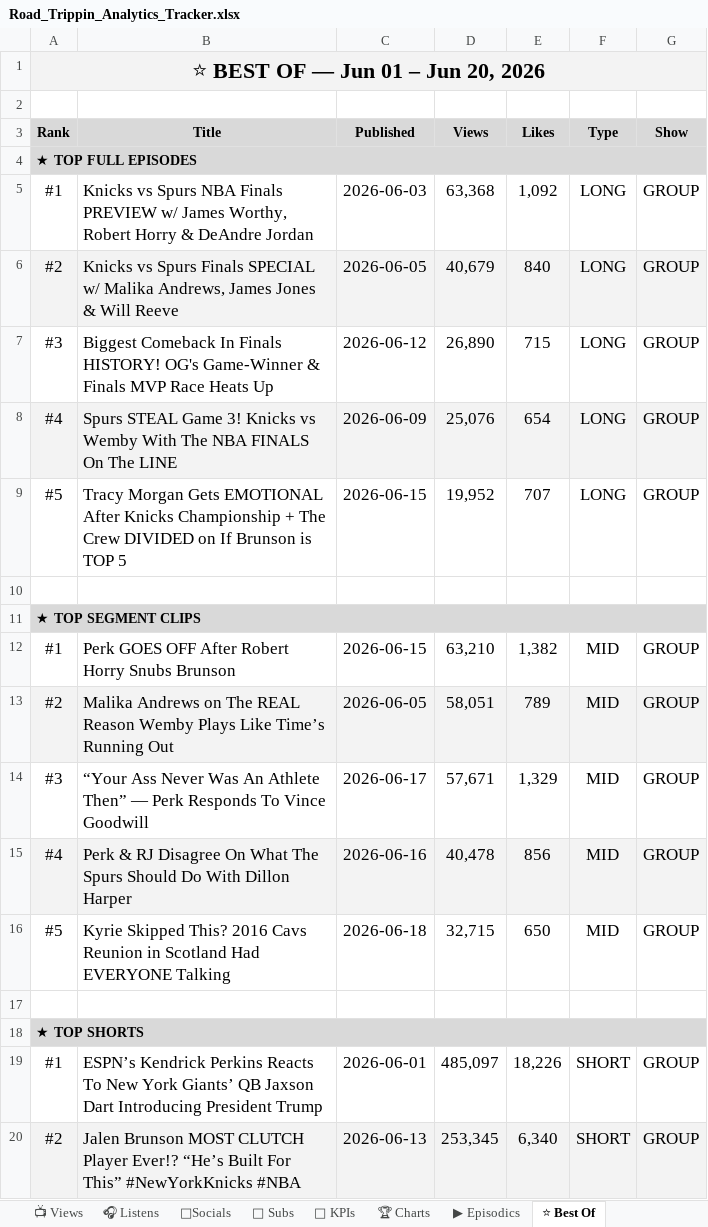
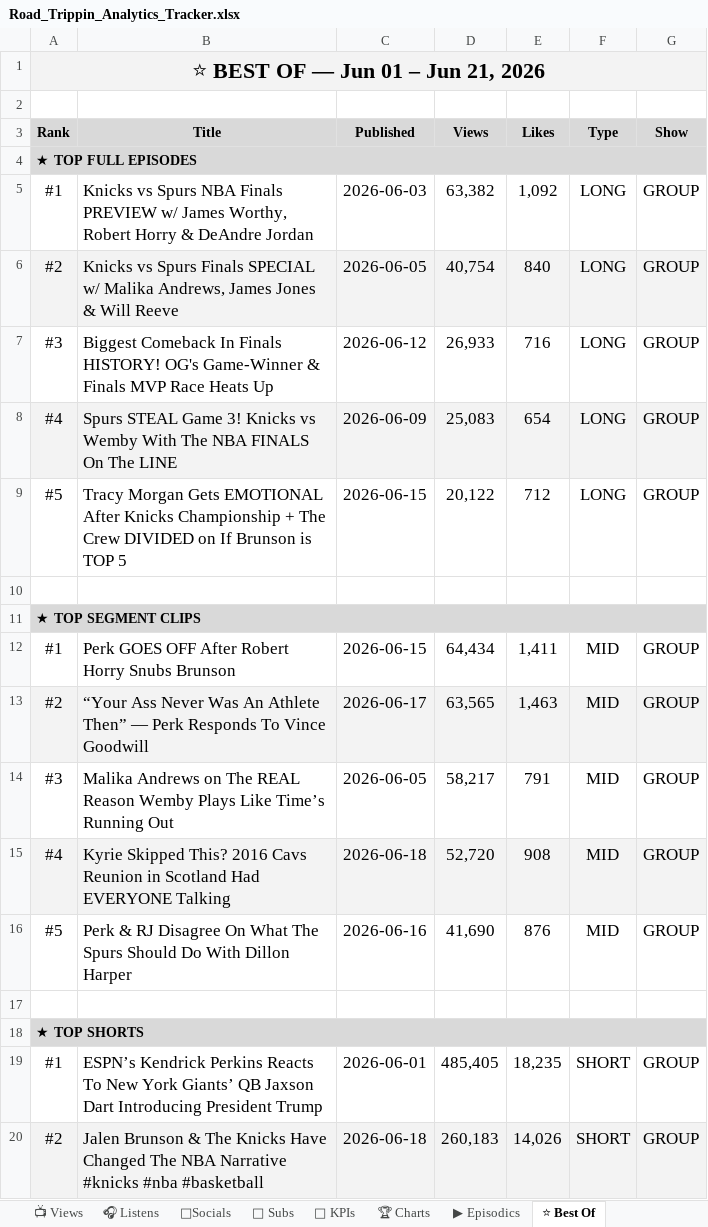
Before and after one commit to raindelaymedia/roadtrippin, an Excel workbook: master/shows/road_trippin/data/Road_Trippin_Analytics_Tracker.xlsx, sheet ⭐ Best Of, drawn as a sheet; only a part is shown; values as stored, in another font and other column widths than the file's, no borders; the diff covers the shown part only; the diff names each change by its address in the sheet, - before the commit and + after, or states it on an @@ line.

```diff
--- a/master/shows/road_trippin/data/Road_Trippin_Analytics_Tracker.xlsx (sheet ⭐ Best Of)
+++ b/master/shows/road_trippin/data/Road_Trippin_Analytics_Tracker.xlsx (sheet ⭐ Best Of)
-A1 (Rank): ⭐ BEST OF — Jun 01 – Jun 20, 2026
+A1 (Rank): ⭐ BEST OF — Jun 01 – Jun 21, 2026
-D5 (Views): 63,368
+D5 (Views): 63,382
-D6 (Views): 40,679
+D6 (Views): 40,754
-D7 (Views): 26,890
+D7 (Views): 26,933
-E7 (Likes): 715
+E7 (Likes): 716
-D8 (Views): 25,076
+D8 (Views): 25,083
-D9 (Views): 19,952
+D9 (Views): 20,122
-E9 (Likes): 707
+E9 (Likes): 712
-D12 (Views): 63,210
+D12 (Views): 64,434
-E12 (Likes): 1,382
+E12 (Likes): 1,411
-B13 (Title): Malika Andrews on The REAL Reason Wemby Plays Like Time’s Running Out
+B13 (Title): “Your Ass Never Was An Athlete Then” — Perk Responds To Vince Goodwill
-C13 (Published): 2026-06-05
+C13 (Published): 2026-06-17
-D13 (Views): 58,051
+D13 (Views): 63,565
-E13 (Likes): 789
+E13 (Likes): 1,463
-B14 (Title): “Your Ass Never Was An Athlete Then” — Perk Responds To Vince Goodwill
+B14 (Title): Malika Andrews on The REAL Reason Wemby Plays Like Time’s Running Out
-C14 (Published): 2026-06-17
+C14 (Published): 2026-06-05
-D14 (Views): 57,671
+D14 (Views): 58,217
-E14 (Likes): 1,329
+E14 (Likes): 791
-B15 (Title): Perk & RJ Disagree On What The Spurs Should Do With Dillon Harper
+B15 (Title): Kyrie Skipped This? 2016 Cavs Reunion in Scotland Had EVERYONE Talking
-C15 (Published): 2026-06-16
+C15 (Published): 2026-06-18
-D15 (Views): 40,478
+D15 (Views): 52,720
-E15 (Likes): 856
+E15 (Likes): 908
-B16 (Title): Kyrie Skipped This? 2016 Cavs Reunion in Scotland Had EVERYONE Talking
+B16 (Title): Perk & RJ Disagree On What The Spurs Should Do With Dillon Harper
-C16 (Published): 2026-06-18
+C16 (Published): 2026-06-16
-D16 (Views): 32,715
+D16 (Views): 41,690
-E16 (Likes): 650
+E16 (Likes): 876
-D19 (Views): 485,097
+D19 (Views): 485,405
-E19 (Likes): 18,226
+E19 (Likes): 18,235
-B20 (Title): Jalen Brunson MOST CLUTCH Player Ever!? “He’s Built For This” #NewYorkKnicks #NBA
+B20 (Title): Jalen Brunson & The Knicks Have Changed The NBA Narrative #knicks #nba #basketball
-C20 (Published): 2026-06-13
+C20 (Published): 2026-06-18
-D20 (Views): 253,345
+D20 (Views): 260,183
-E20 (Likes): 6,340
+E20 (Likes): 14,026
```
Also changed, not shown: 8 edited cells elsewhere in this sheet, sheet 👥 Subs, sheet 🔑 KPIs, sheet 📺 Views, sheet ▶ Episodics, 6 other files.
